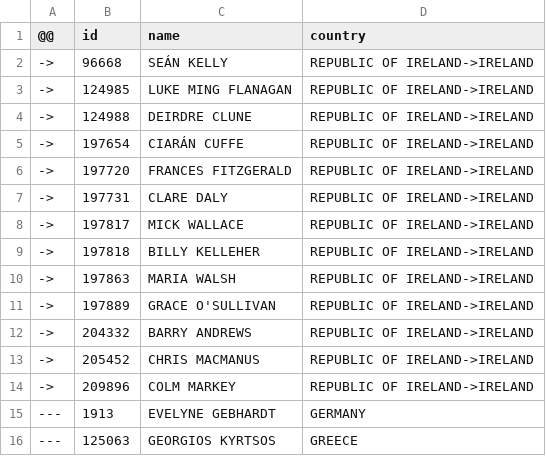
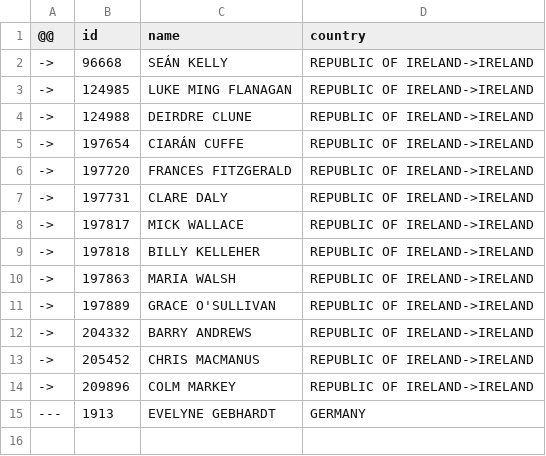
Before and after one commit to every-politician-scrapers/european-parliament, a CSV file: data/diff.csv, drawn as a sheet.

```diff
--- a/data/diff.csv
+++ b/data/diff.csv
@@ -15,2 +15 @@
 ---,1913,EVELYNE GEBHARDT,GERMANY
----,125063,GEORGIOS KYRTSOS,GREECE
```
Also changed, not shown: data/official.csv.
